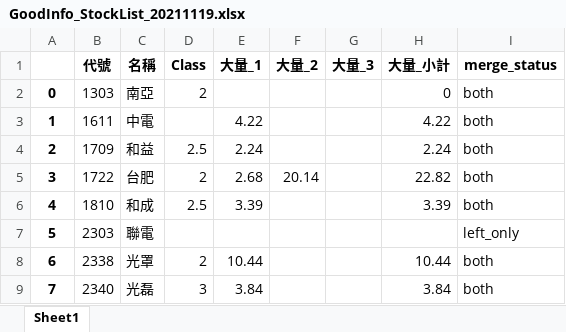
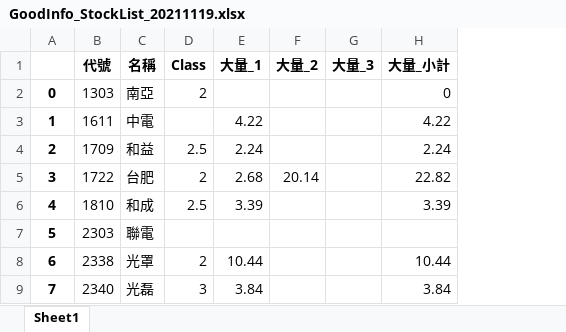
Before and after one commit to raywugithub/GoodInfo, an Excel workbook: GoodInfo_StockList_20211119.xlsx, sheet Sheet1, drawn as a sheet; only a part is shown; values as stored, in another font and other column widths than the file's, no borders; the diff names each change by its address in the sheet, - before the commit and + after, or states it on an @@ line.

Commit message:
GoodInfo_v2 - 2021.11.22 完成

```diff
--- a/GoodInfo_StockList_20211119.xlsx (sheet Sheet1)
+++ b/GoodInfo_StockList_20211119.xlsx (sheet Sheet1)
-column I (merge_status), rows 2-9: both | both | both | both | both | left_only | both | both
```
Also changed, not shown: 4 other files.
